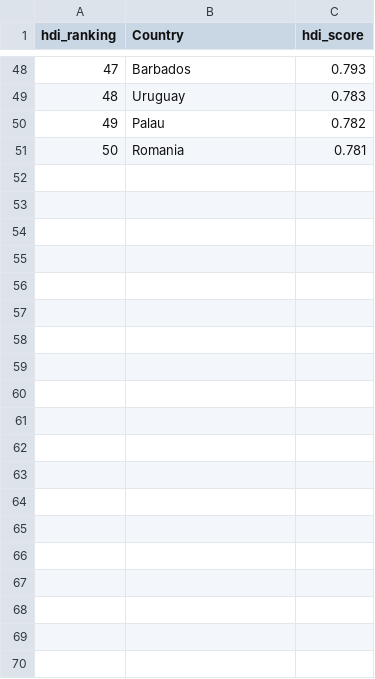
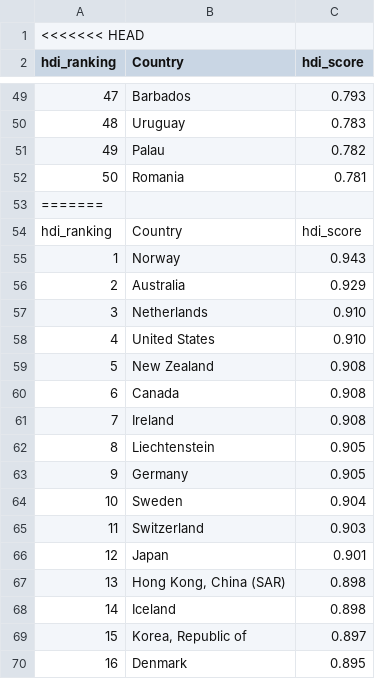
Before and after one commit to AngelArcones/R_for_friends, a CSV file: Tutoriales/Datasets/HDI_index.csv, drawn as a sheet; only a part is shown, gaps mark what is left out; the diff covers the shown part only; the diff names each change by its address in the sheet, - before the commit and + after, or states it on an @@ line.

```diff
--- a/Tutoriales/Datasets/HDI_index.csv
+++ b/Tutoriales/Datasets/HDI_index.csv
+row 1: <<<<<<< HEAD
+row 53: =======
+row 54: hdi_ranking | Country | hdi_score
+row 55: 1 | Norway | 0.943
+row 56: 2 | Australia | 0.929
+row 57: 3 | Netherlands | 0.910
+row 58: 4 | United States | 0.910
+row 59: 5 | New Zealand | 0.908
+row 60: 6 | Canada | 0.908
+row 61: 7 | Ireland | 0.908
+row 62: 8 | Liechtenstein | 0.905
+row 63: 9 | Germany | 0.905
+row 64: 10 | Sweden | 0.904
+row 65: 11 | Switzerland | 0.903
+row 66: 12 | Japan | 0.901
+row 67: 13 | Hong Kong, China (SAR) | 0.898
+row 68: 14 | Iceland | 0.898
+row 69: 15 | Korea, Republic of | 0.897
+row 70: 16 | Denmark | 0.895
```
Also changed, not shown: 35 added rows elsewhere in this file, Tutoriales/Datasets/happiness_index.csv, 2 other files.
